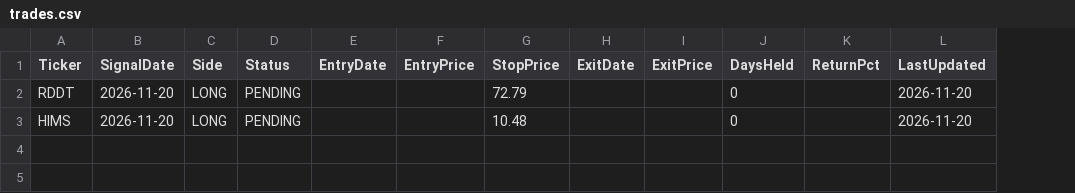
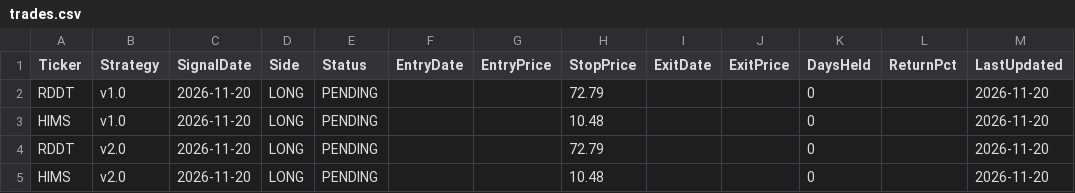
Before and after one commit to riks89/duol-alerts-1.0, a CSV file: trades.csv, drawn as a sheet; the diff names each change by its address in the sheet, - before the commit and + after, or states it on an @@ line.

```diff
--- a/trades.csv
+++ b/trades.csv
+column B (Strategy), rows 2-3: v1.0 | v1.0
+row 4: RDDT | v2.0 | 2026-11-20 | LONG | PENDING |  |  | 72.79 |  |  | 0 |  | 2026-11-20
+row 5: HIMS | v2.0 | 2026-11-20 | LONG | PENDING |  |  | 10.48 |  |  | 0 |  | 2026-11-20
```
